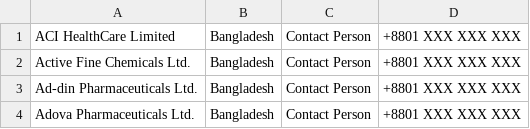
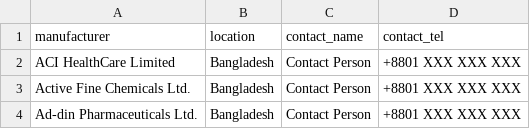
Before and after one commit to m0shiurX/openpharma, a CSV file: storage/seeder/manufacturers.csv, drawn as a sheet; only a part is shown; the shorter side is filled out with more unchanged rows.

```diff
--- a/storage/seeder/manufacturers.csv
+++ b/storage/seeder/manufacturers.csv
@@ -1 +1,2 @@
+manufacturer,location,contact_name,contact_tel
 "ACI HealthCare Limited","Bangladesh","Contact Person","+8801 XXX XXX XXX"
```
Also changed, not shown: 11 other files.
